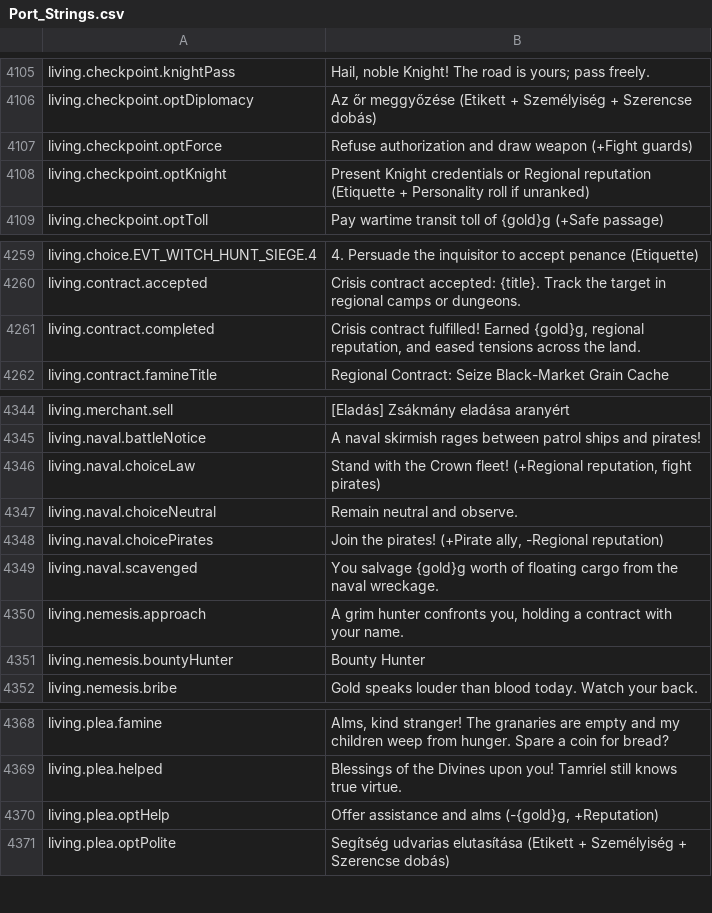
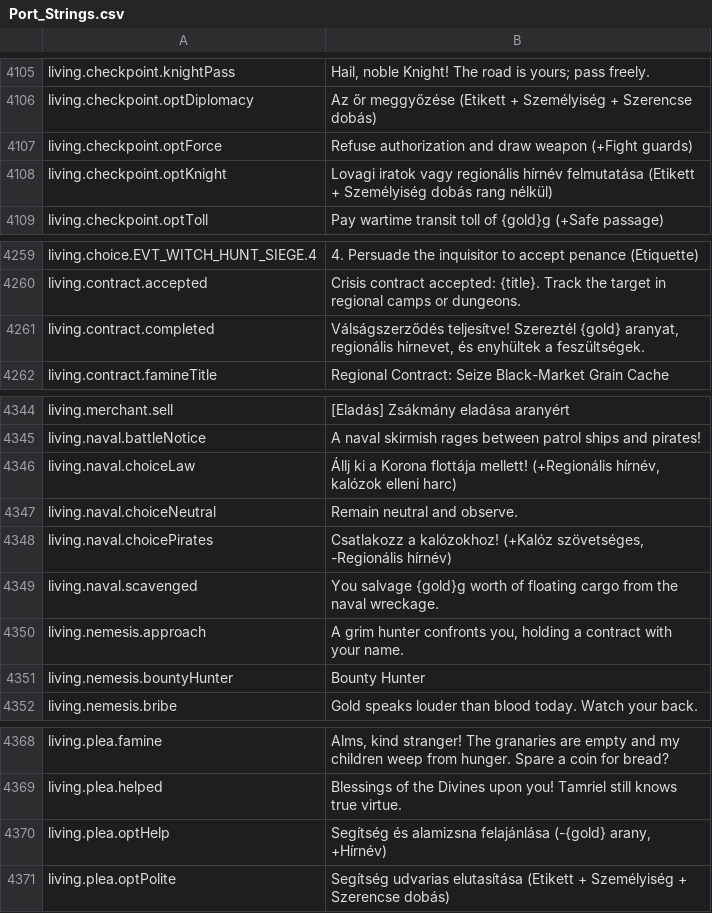
Before and after one commit to Chuz13/daggerfall-forever, a CSV file: locales/hu/Port_Strings.csv, drawn as a sheet; only a part is shown, gaps mark what is left out.

```diff
--- a/locales/hu/Port_Strings.csv
+++ b/locales/hu/Port_Strings.csv
@@ -4107,3 +4107,3 @@ living.checkpoint.optDiplomacy,"Az őr meggyőzése (Etikett + Személyiség + S
 living.checkpoint.optForce,"Refuse authorization and draw weapon (+Fight guards)"
-living.checkpoint.optKnight,"Present Knight credentials or Regional reputation (Etiquette + Personality roll if unranked)"
+living.checkpoint.optKnight,"Lovagi iratok vagy regionális hírnév felmutatása (Etikett + Személyiség dobás rang nélkül)"
 living.checkpoint.optToll,"Pay wartime transit toll of {gold}g (+Safe passage)"
@@ -4260,3 +4260,3 @@ living.choice.EVT_WITCH_HUNT_SIEGE.4,"4. Persuade the inquisitor to accept penan
 living.contract.accepted,"Crisis contract accepted: {title}. Track the target in regional camps or dungeons."
-living.contract.completed,"Crisis contract fulfilled! Earned {gold}g, regional reputation, and eased tensions across the land."
+living.contract.completed,"Válságszerződés teljesítve! Szereztél {gold} aranyat, regionális hírnevet, és enyhültek a feszültségek."
 living.contract.famineTitle,"Regional Contract: Seize Black-Market Grain Cache"
@@ -4345,5 +4345,5 @@ living.merchant.sell,"[Eladás] Zsákmány eladása aranyért"
 living.naval.battleNotice,"A naval skirmish rages between patrol ships and pirates!"
-living.naval.choiceLaw,"Stand with the Crown fleet! (+Regional reputation, fight pirates)"
+living.naval.choiceLaw,"Állj ki a Korona flottája mellett! (+Regionális hírnév, kalózok elleni harc)"
 living.naval.choiceNeutral,"Remain neutral and observe."
-living.naval.choicePirates,"Join the pirates! (+Pirate ally, -Regional reputation)"
+living.naval.choicePirates,"Csatlakozz a kalózokhoz! (+Kalóz szövetséges, -Regionális hírnév)"
 living.naval.scavenged,"You salvage {gold}g worth of floating cargo from the naval wreckage."
@@ -4369,3 +4369,3 @@ living.plea.famine,"Alms, kind stranger! The granaries are empty and my children
 living.plea.helped,"Blessings of the Divines upon you! Tamriel still knows true virtue."
-living.plea.optHelp,"Offer assistance and alms (-{gold}g, +Reputation)"
+living.plea.optHelp,"Segítség és alamizsna felajánlása (-{gold} arany, +Hírnév)"
 living.plea.optPolite,"Segítség udvarias elutasítása (Etikett + Személyiség + Szerencse dobás)"
```
Also changed, not shown: locales/bg/Port_Strings.csv, locales/el/Port_Strings.csv, 23 other files.
